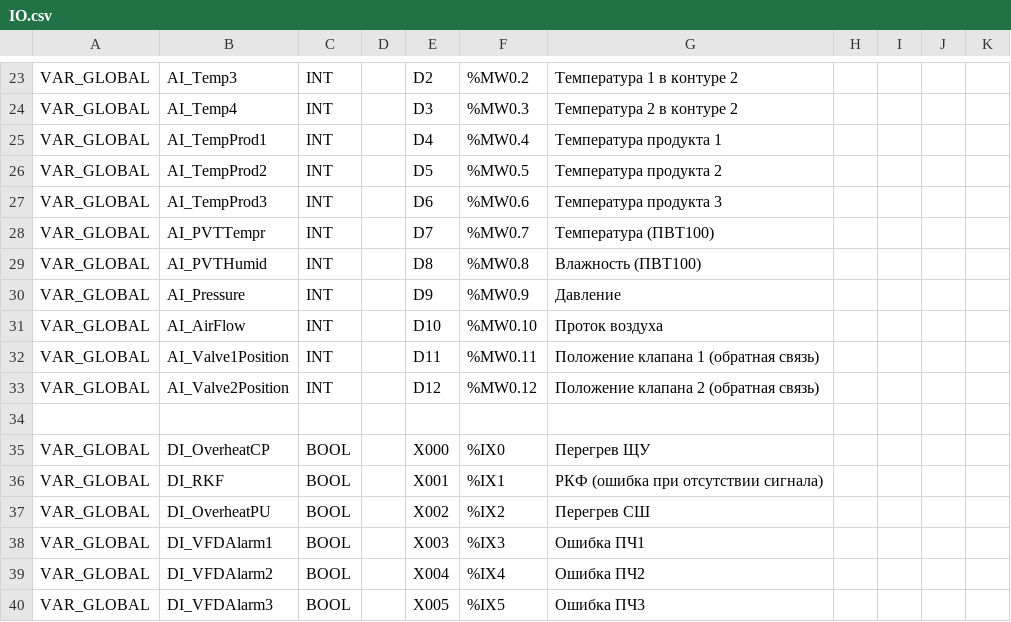
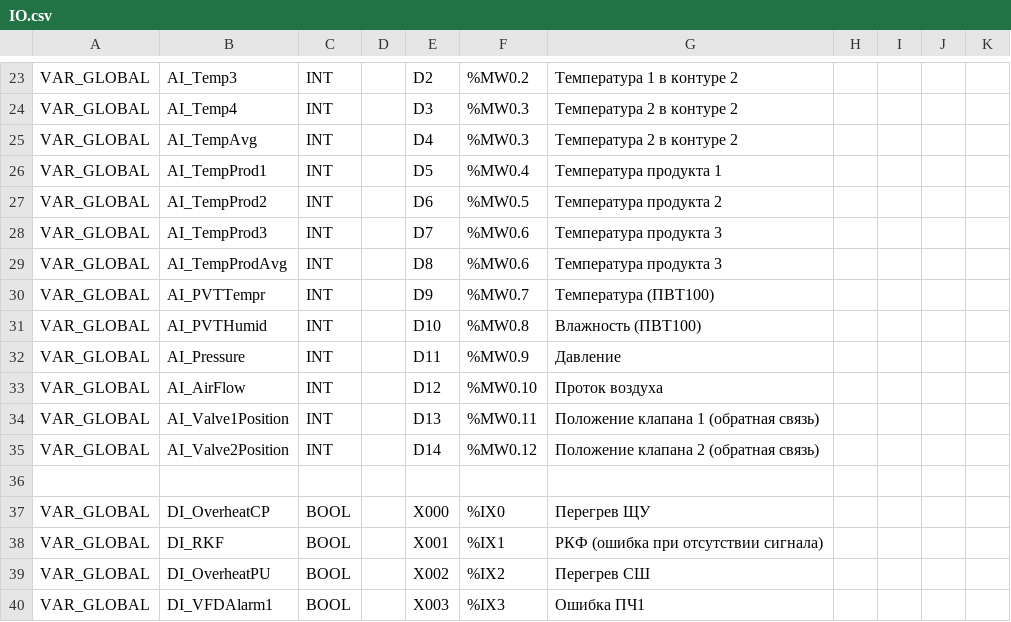
Before and after one commit to Serhioromano/gxw2-project-dryer, a CSV file: ПО/IO.csv, drawn as a sheet; only a part is shown, gaps mark what is left out; the shorter side is filled out with more unchanged rows; addresses are those after the commit; the diff names each change by its address in the sheet, - before the commit and + after, or states it on an @@ line.

```diff
--- a/ПО/IO.csv
+++ b/ПО/IO.csv
+row 25: VAR_GLOBAL | AI_TempAvg | INT |  | D4 | %MW0.3 | Температура 2 в контуре 2
-E26: D4
+E26: D5
-E27: D5
+E27: D6
-E28: D6
+E28: D7
+row 29: VAR_GLOBAL | AI_TempProdAvg | INT |  | D8 | %MW0.6 | Температура продукта 3
-E30: D7
+E30: D9
-E31: D8
+E31: D10
-E32: D9
+E32: D11
-E33: D10
+E33: D12
-E34: D11
+E34: D13
-E35: D12
+E35: D14
```
Also changed, not shown: ПО/GVL.csv, 3 other files.
